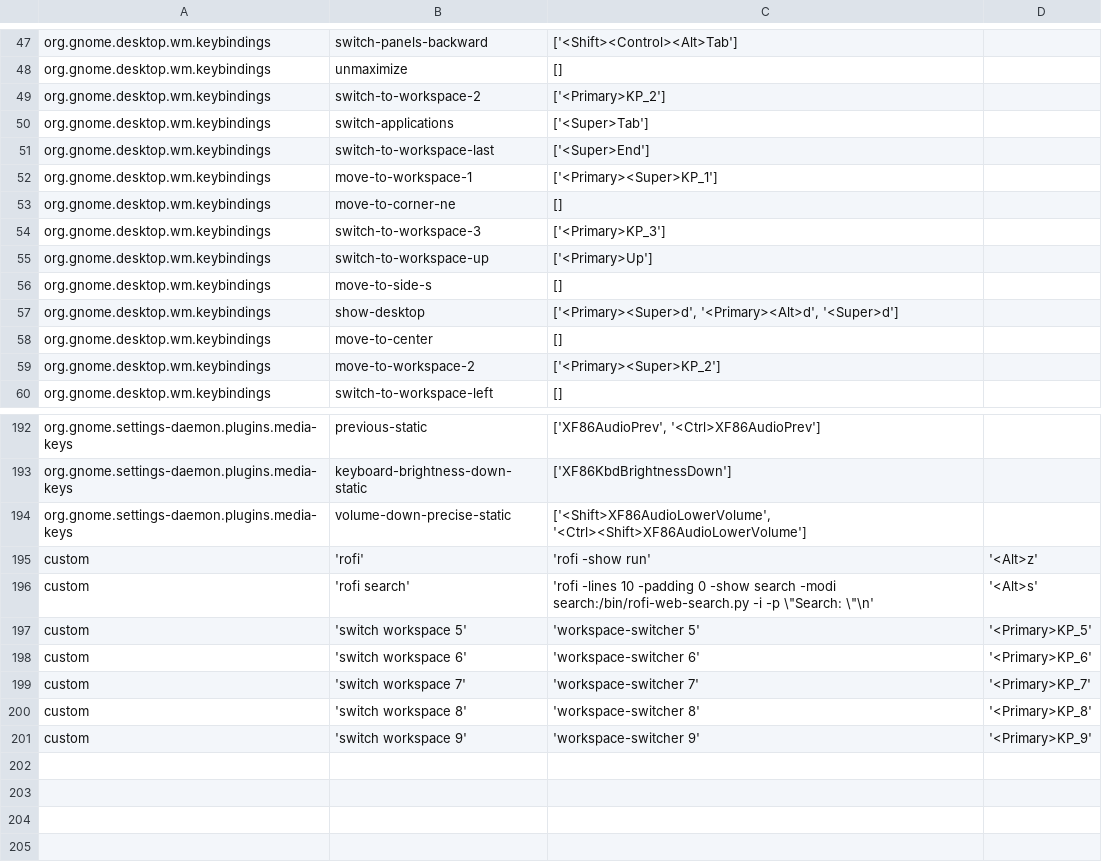
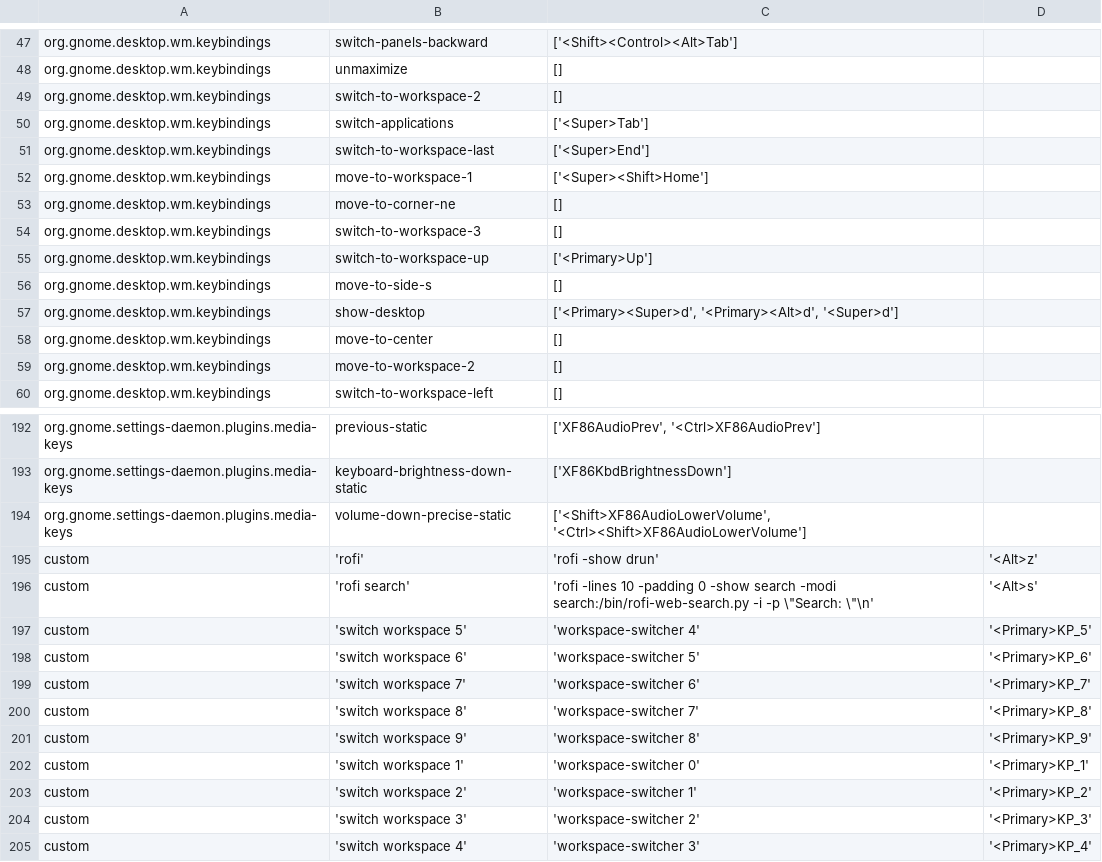
Before and after one commit to giovannilopez9808/.instalation, a CSV file: Custom_Ubuntu/keybindings/keys.csv, drawn as a sheet; only a part is shown, gaps mark what is left out; the diff covers the shown part only.

Commit message:
Update keybindings for workspaces and rofi change run for drun

```diff
--- a/Custom_Ubuntu/keybindings/keys.csv
+++ b/Custom_Ubuntu/keybindings/keys.csv
@@ -48,8 +48,8 @@ org.gnome.desktop.wm.keybindings	switch-panels-backward	['<Shift><Control><Alt>T
 org.gnome.desktop.wm.keybindings	unmaximize	[]
-org.gnome.desktop.wm.keybindings	switch-to-workspace-2	['<Primary>KP_2']
+org.gnome.desktop.wm.keybindings	switch-to-workspace-2	[]
 org.gnome.desktop.wm.keybindings	switch-applications	['<Super>Tab']
 org.gnome.desktop.wm.keybindings	switch-to-workspace-last	['<Super>End']
-org.gnome.desktop.wm.keybindings	move-to-workspace-1	['<Primary><Super>KP_1']
+org.gnome.desktop.wm.keybindings	move-to-workspace-1	['<Super><Shift>Home']
 org.gnome.desktop.wm.keybindings	move-to-corner-ne	[]
-org.gnome.desktop.wm.keybindings	switch-to-workspace-3	['<Primary>KP_3']
+org.gnome.desktop.wm.keybindings	switch-to-workspace-3	[]
 org.gnome.desktop.wm.keybindings	switch-to-workspace-up	['<Primary>Up']
@@ -58,3 +58,3 @@ org.gnome.desktop.wm.keybindings	show-desktop	['<Primary><Super>d', '<Primary><A
 org.gnome.desktop.wm.keybindings	move-to-center	[]
-org.gnome.desktop.wm.keybindings	move-to-workspace-2	['<Primary><Super>KP_2']
+org.gnome.desktop.wm.keybindings	move-to-workspace-2	[]
 org.gnome.desktop.wm.keybindings	switch-to-workspace-left	[]
@@ -194,8 +194,12 @@ org.gnome.settings-daemon.plugins.media-keys	keyboard-brightness-down-static	['X
 org.gnome.settings-daemon.plugins.media-keys	volume-down-precise-static	['<Shift>XF86AudioLowerVolume', '<Ctrl><Shift>XF86AudioLowerVolume']
-custom	'rofi'	'rofi -show run'	'<Alt>z'
+custom	'rofi'	'rofi -show drun'	'<Alt>z'
 custom	'rofi search'	'rofi -lines 10 -padding 0 -show search -modi search:/bin/rofi-web-search.py -i -p \"Search: \"\n'	'<Alt>s'
-custom	'switch workspace 5'	'workspace-switcher 5'	'<Primary>KP_5'
-custom	'switch workspace 6'	'workspace-switcher 6'	'<Primary>KP_6'
-custom	'switch workspace 7'	'workspace-switcher 7'	'<Primary>KP_7'
-custom	'switch workspace 8'	'workspace-switcher 8'	'<Primary>KP_8'
-custom	'switch workspace 9'	'workspace-switcher 9'	'<Primary>KP_9'
+custom	'switch workspace 5'	'workspace-switcher 4'	'<Primary>KP_5'
+custom	'switch workspace 6'	'workspace-switcher 5'	'<Primary>KP_6'
+custom	'switch workspace 7'	'workspace-switcher 6'	'<Primary>KP_7'
+custom	'switch workspace 8'	'workspace-switcher 7'	'<Primary>KP_8'
+custom	'switch workspace 9'	'workspace-switcher 8'	'<Primary>KP_9'
+custom	'switch workspace 1'	'workspace-switcher 0'	'<Primary>KP_1'
+custom	'switch workspace 2'	'workspace-switcher 1'	'<Primary>KP_2'
+custom	'switch workspace 3'	'workspace-switcher 2'	'<Primary>KP_3'
+custom	'switch workspace 4'	'workspace-switcher 3'	'<Primary>KP_4'
```
Also changed, not shown: 4 edited cells elsewhere in this file.
